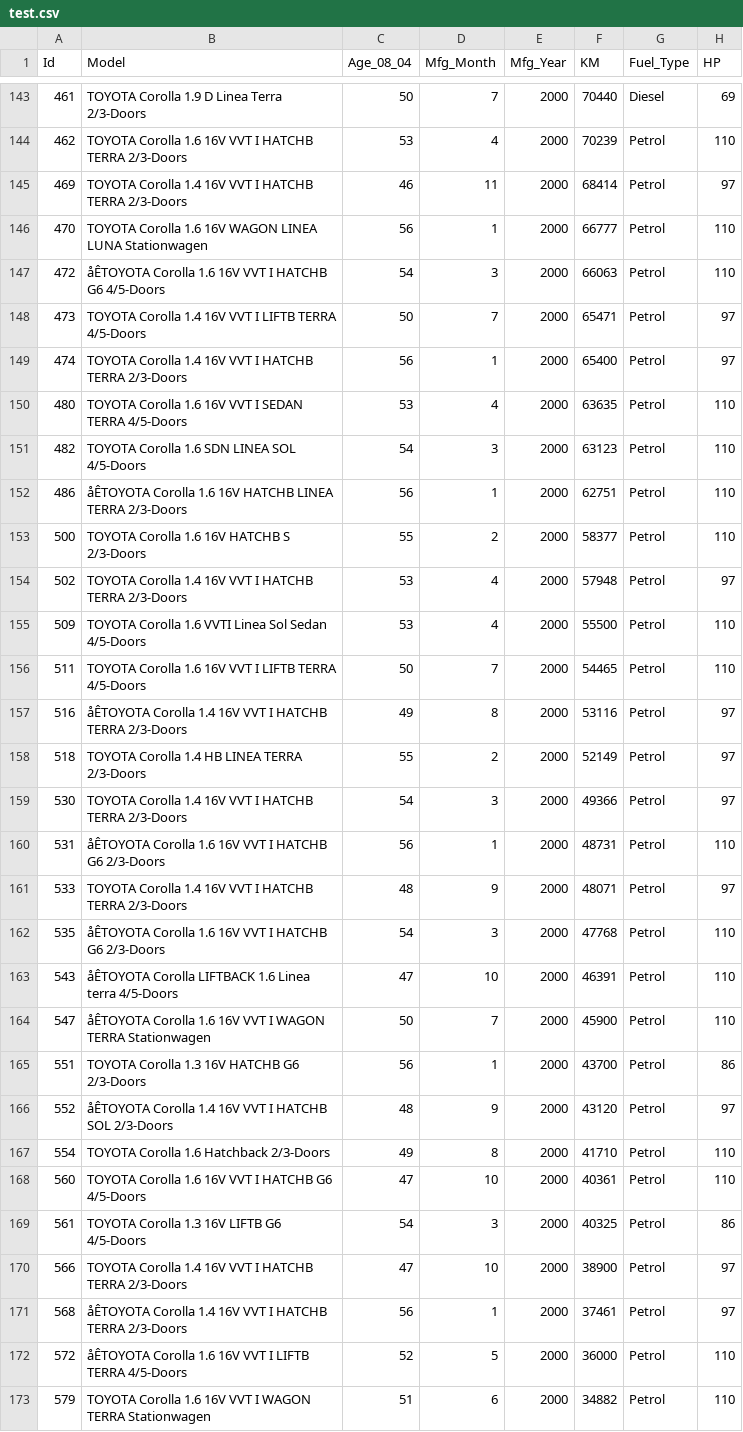
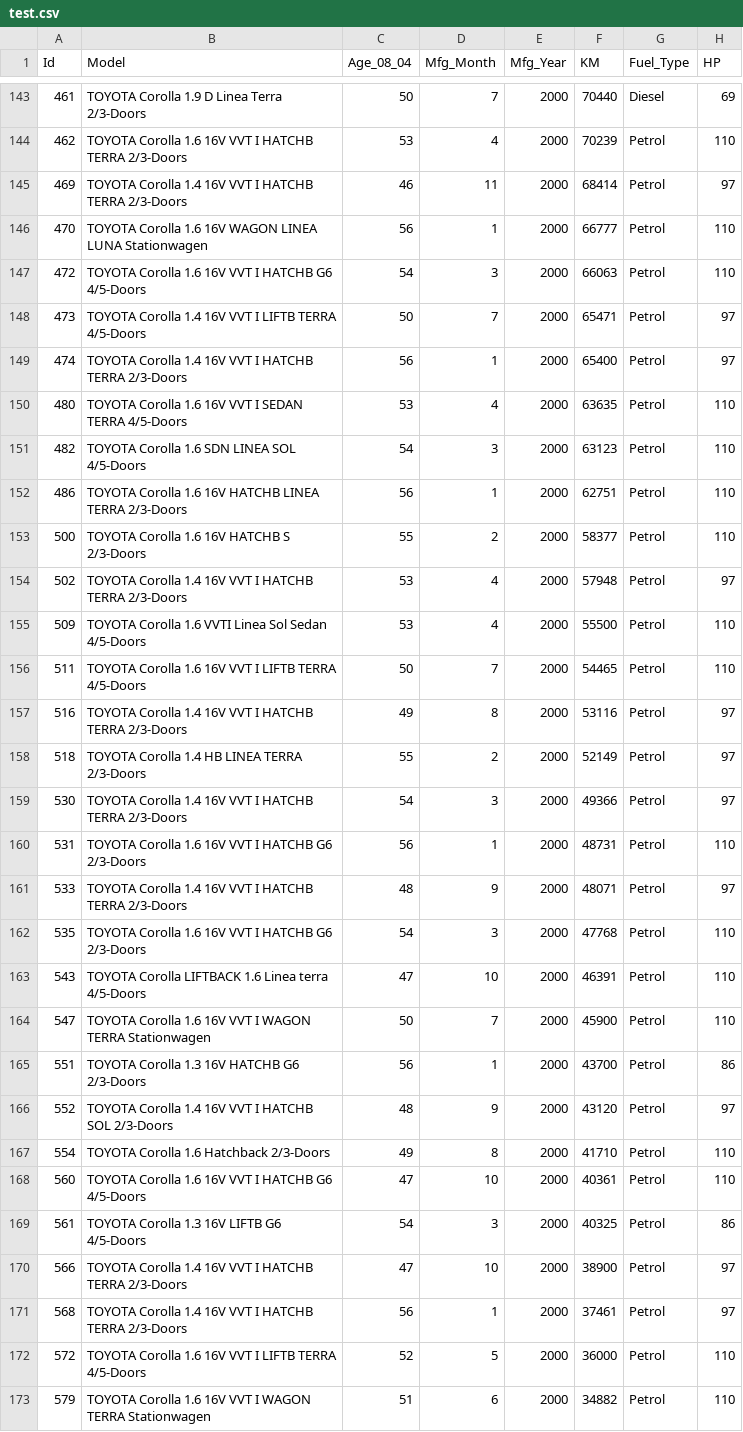
Before and after one commit to JKeun/dss-regression-datasets, a CSV file: project-toyotacorolla-data/test.csv, drawn as a sheet; only a part is shown, gaps mark what is left out; the diff covers the shown part only; the diff names each change by its address in the sheet, - before the commit and + after, or states it on an @@ line.

```diff
--- a/project-toyotacorolla-data/test.csv
+++ b/project-toyotacorolla-data/test.csv
-B147 (Model): åÊTOYOTA Corolla 1.6…
+B147 (Model): TOYOTA Corolla 1.6…
-B152 (Model): åÊTOYOTA Corolla 1.6…
+B152 (Model): TOYOTA Corolla 1.6…
-B157 (Model): åÊTOYOTA Corolla 1.4…
+B157 (Model): TOYOTA Corolla 1.4…
-B160 (Model): åÊTOYOTA Corolla 1.6…
+B160 (Model): TOYOTA Corolla 1.6…
-B162 (Model): åÊTOYOTA Corolla 1.6…
+B162 (Model): TOYOTA Corolla 1.6…
-B163 (Model): åÊTOYOTA Corolla LIFTBACK…
+B163 (Model): TOYOTA Corolla LIFTBACK…
-B164 (Model): åÊTOYOTA Corolla 1.6…
+B164 (Model): TOYOTA Corolla 1.6…
-B166 (Model): åÊTOYOTA Corolla 1.4…
+B166 (Model): TOYOTA Corolla 1.4…
-B171 (Model): åÊTOYOTA Corolla 1.4…
+B171 (Model): TOYOTA Corolla 1.4…
-B172 (Model): åÊTOYOTA Corolla 1.6…
+B172 (Model): TOYOTA Corolla 1.6…
```
Also changed, not shown: 27 edited cells elsewhere in this file, project-toyotacorolla-data/train.csv, 1 other file.
